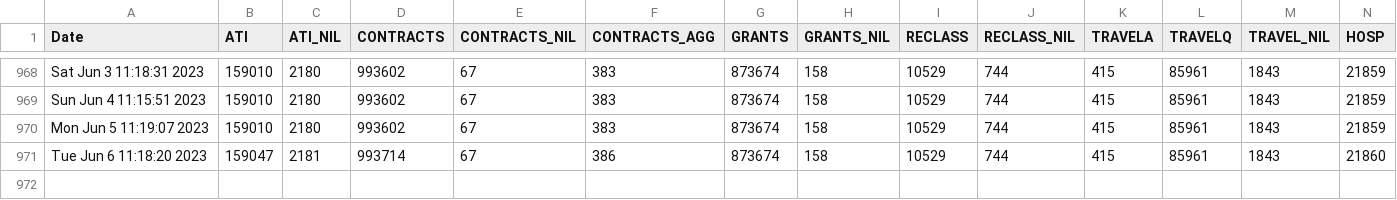
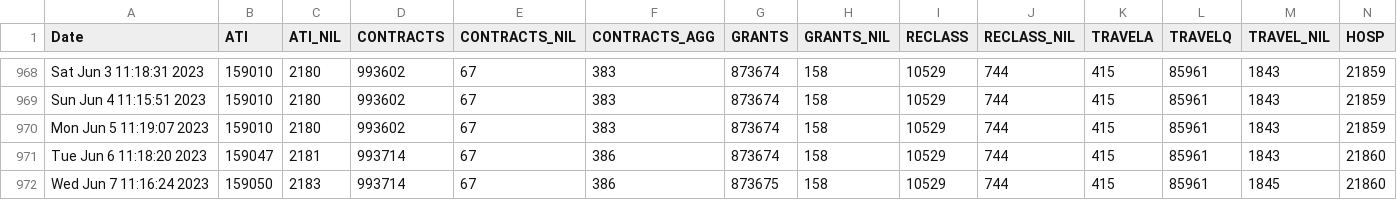
Before and after one commit to PatLittle/OpenGov_R_Scripts, a CSV file: PD-Count.csv, drawn as a sheet; only a part is shown, gaps mark what is left out; rows hold the shown columns only; the diff names each change by its address in the sheet, - before the commit and + after, or states it on an @@ line.

```diff
--- a/PD-Count.csv
+++ b/PD-Count.csv
+row 972: Wed Jun 7 11:16:24 2023 | 159050 | 2183 | 993714 | 67 | 386 | 873675 | 158 | 10529 | 744 | 415 | 85961 | 1845 | 21860
```
Also changed, not shown: PD-Count-nonStr.csv, sVn-report.csv.
